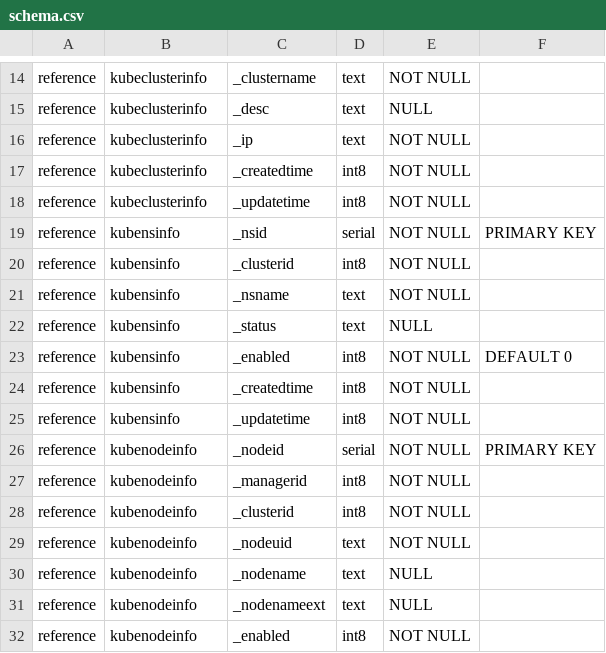
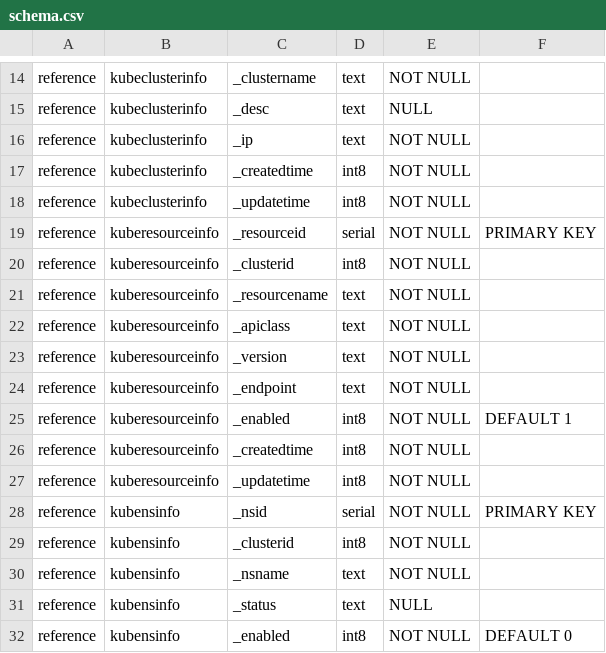
Before and after one commit to Amanokaze/k8smanager_alpha_py, a CSV file: schema.csv, drawn as a sheet; only a part is shown, gaps mark what is left out; the shorter side is filled out with more unchanged rows.

Commit message:
- Resource 정보 전면 재구성 및 적용

```diff
--- a/schema.csv
+++ b/schema.csv
@@ -18,2 +18,11 @@ reference,kubeclusterinfo,_createdtime,int8,NOT NULL,
 reference,kubeclusterinfo,_updatetime,int8,NOT NULL,
+reference,kuberesourceinfo,_resourceid,serial,NOT NULL,PRIMARY KEY
+reference,kuberesourceinfo,_clusterid,int8,NOT NULL,
+reference,kuberesourceinfo,_resourcename,text,NOT NULL
+reference,kuberesourceinfo,_apiclass,text,NOT NULL
+reference,kuberesourceinfo,_version,text,NOT NULL
+reference,kuberesourceinfo,_endpoint,text,NOT NULL
+reference,kuberesourceinfo,_enabled,int8,NOT NULL,DEFAULT 1
+reference,kuberesourceinfo,_createdtime,int8,NOT NULL,
+reference,kuberesourceinfo,_updatetime,int8,NOT NULL,
 reference,kubensinfo,_nsid,serial,NOT NULL,PRIMARY KEY
```
Also changed, not shown: 4 other files.
